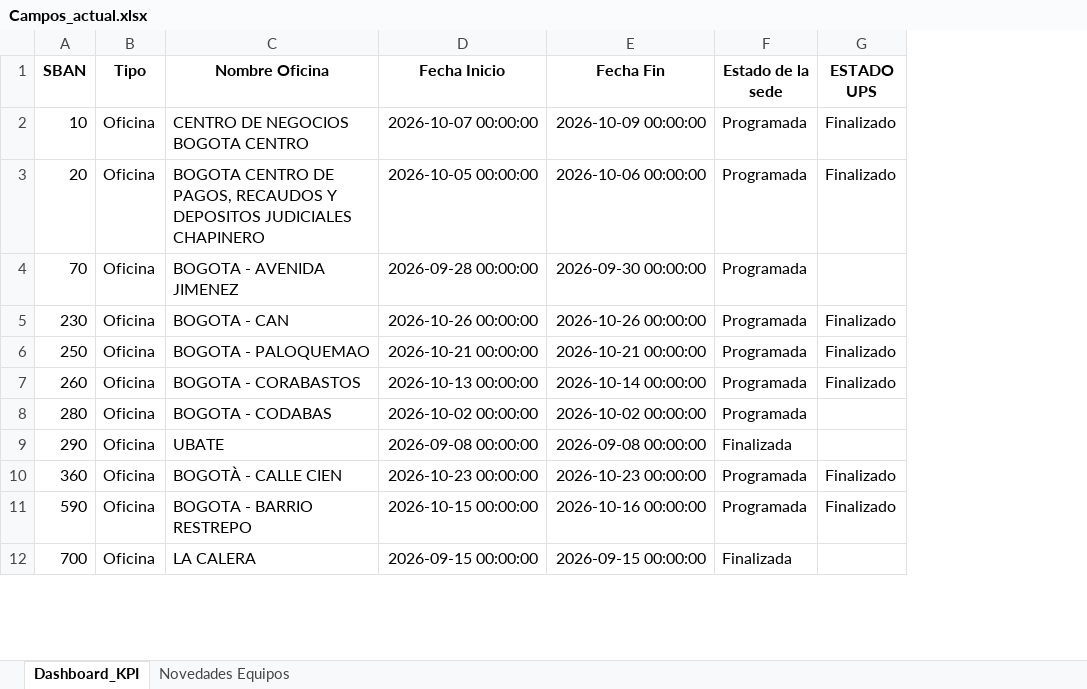
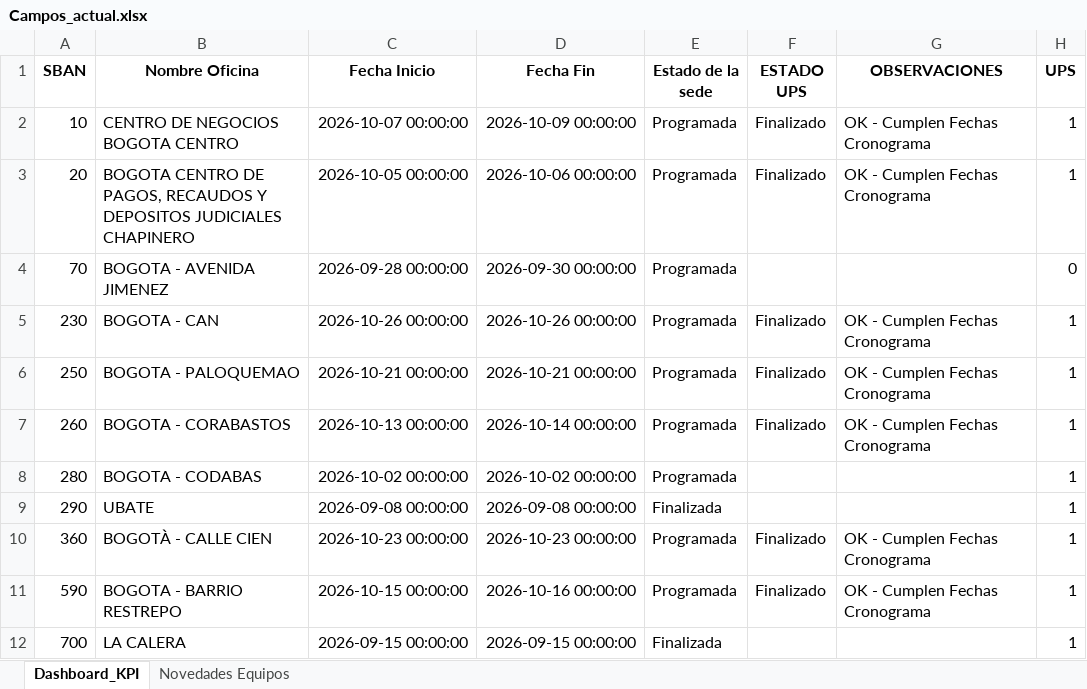
Before and after one commit to dannrob23/Panel-de-Control-Mantenimientos-3, an Excel workbook: data/Campos_actual.xlsx, sheet Dashboard_KPI, drawn as a sheet; only a part is shown; values as stored, in another font and other column widths than the file's, no borders; removed rows and columns are numbered as before the commit, all else as after; the diff names each change by its address in the sheet, - before the commit and + after, or states it on an @@ line.

```diff
--- a/data/Campos_actual.xlsx (sheet Dashboard_KPI)
+++ b/data/Campos_actual.xlsx (sheet Dashboard_KPI)
-column B (Tipo), rows 2-12: all Oficina
+column G (OBSERVACIONES), rows 2-11: OK - Cumplen Fechas Cronograma | OK - Cumplen Fechas Cronograma |  | OK - Cumplen Fechas Cronograma | OK - Cumplen Fechas Cronograma | OK - Cumplen Fechas Cronograma |  |  | OK - Cumplen Fechas Cronograma | OK - Cumplen Fechas Cronograma
+column H (UPS), rows 2-12: 1 | 1 | 0 | 1 | 1 | 1 | 1 | 1 | 1 | 1 | 1
```
Also changed, not shown: sheet Novedades Equipos, 9 other files.
